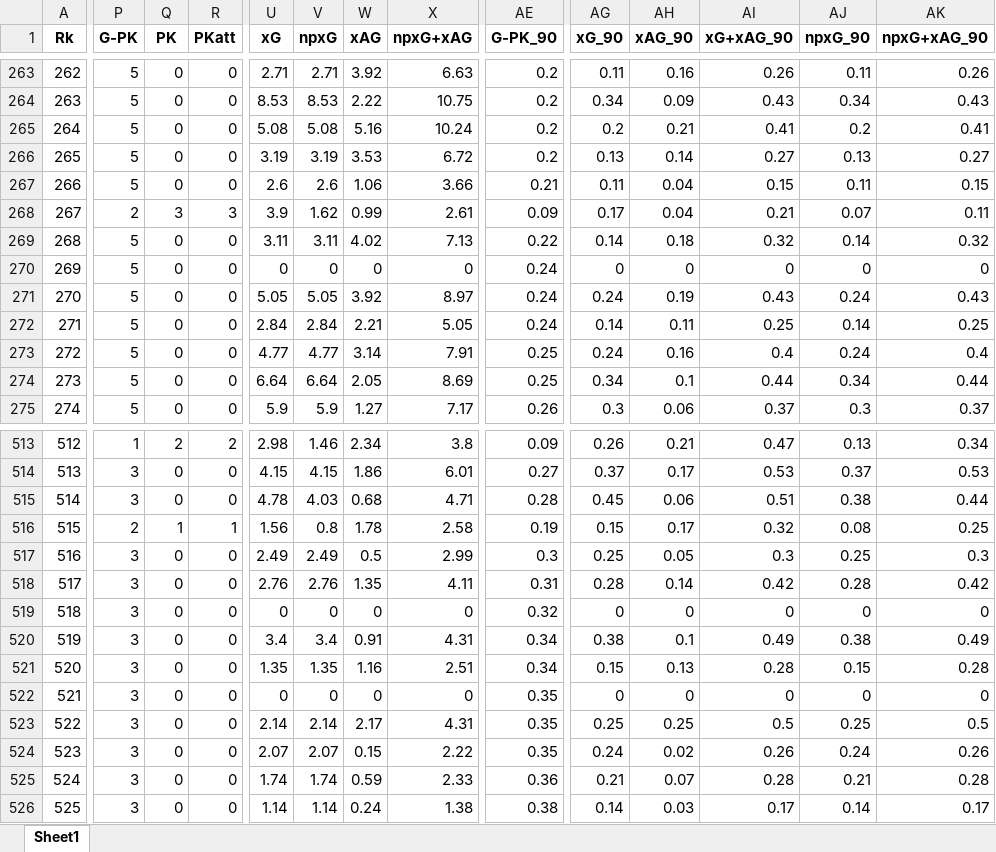
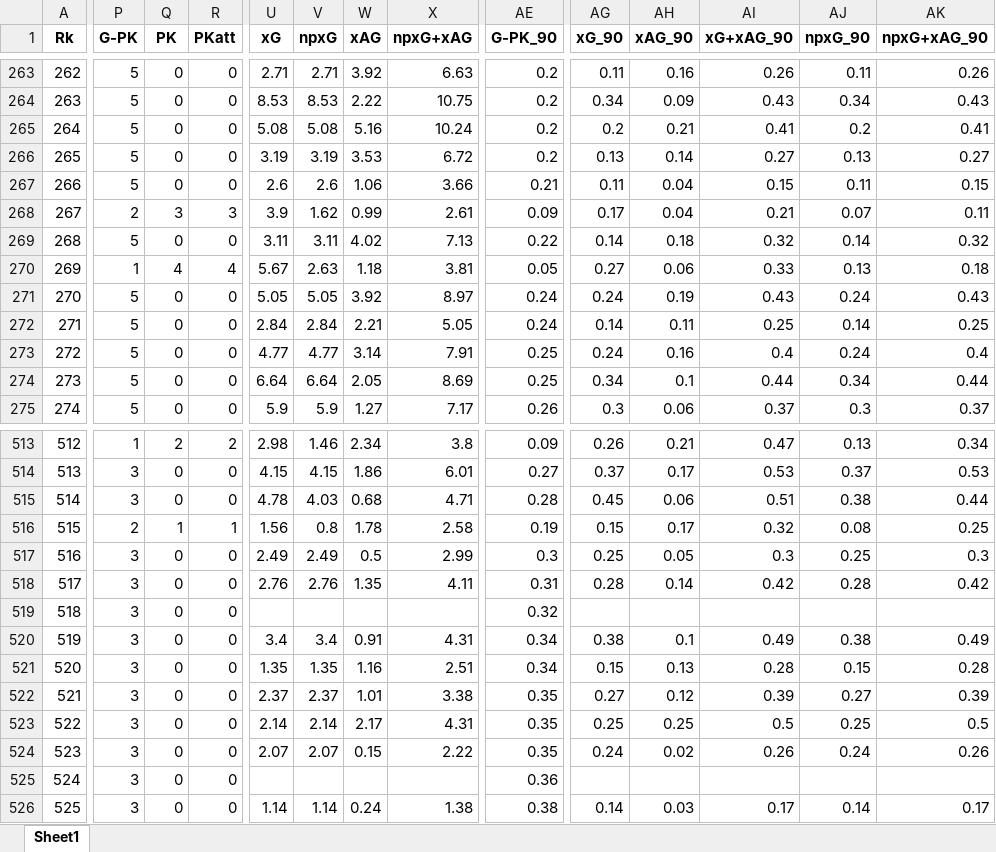
Before and after one commit to rk0802p/pitchpulse-analytics, an Excel workbook: Backend/data/seasons/2014-2015/top5-players-2014-2015.xlsx, sheet Sheet1, drawn as a sheet; only a part is shown, gaps mark what is left out; values as stored, in another font and other column widths than the file's, no borders; the diff covers the shown part only; the diff names each change by its address in the sheet, - before the commit and + after, or states it on an @@ line.

```diff
--- a/Backend/data/seasons/2014-2015/top5-players-2014-2015.xlsx (sheet Sheet1)
+++ b/Backend/data/seasons/2014-2015/top5-players-2014-2015.xlsx (sheet Sheet1)
-P270 (G-PK): 5
+P270 (G-PK): 1
-Q270 (PK): 0
+Q270 (PK): 4
-R270 (PKatt): 0
+R270 (PKatt): 4
-U270 (xG): 0
+U270 (xG): 5.67
-V270 (npxG): 0
+V270 (npxG): 2.63
-W270 (xAG): 0
+W270 (xAG): 1.18
-X270 (npxG+xAG): 0
+X270 (npxG+xAG): 3.81
-AE270 (G-PK_90): 0.24
+AE270 (G-PK_90): 0.05
-AG270 (xG_90): 0
+AG270 (xG_90): 0.27
-AH270 (xAG_90): 0
+AH270 (xAG_90): 0.06
-AI270 (xG+xAG_90): 0
+AI270 (xG+xAG_90): 0.33
-AJ270 (npxG_90): 0
+AJ270 (npxG_90): 0.13
-AK270 (npxG+xAG_90): 0
+AK270 (npxG+xAG_90): 0.18
-U519 (xG): 0
+U519 (xG): (empty)
-V519 (npxG): 0
+V519 (npxG): (empty)
-W519 (xAG): 0
+W519 (xAG): (empty)
-X519 (npxG+xAG): 0
+X519 (npxG+xAG): (empty)
-AG519 (xG_90): 0
+AG519 (xG_90): (empty)
-AH519 (xAG_90): 0
+AH519 (xAG_90): (empty)
-AI519 (xG+xAG_90): 0
+AI519 (xG+xAG_90): (empty)
-AJ519 (npxG_90): 0
+AJ519 (npxG_90): (empty)
-AK519 (npxG+xAG_90): 0
+AK519 (npxG+xAG_90): (empty)
-U522 (xG): 0
+U522 (xG): 2.37
-V522 (npxG): 0
+V522 (npxG): 2.37
-W522 (xAG): 0
+W522 (xAG): 1.01
-X522 (npxG+xAG): 0
+X522 (npxG+xAG): 3.38
-AG522 (xG_90): 0
+AG522 (xG_90): 0.27
-AH522 (xAG_90): 0
+AH522 (xAG_90): 0.12
-AI522 (xG+xAG_90): 0
+AI522 (xG+xAG_90): 0.39
-AJ522 (npxG_90): 0
+AJ522 (npxG_90): 0.27
-AK522 (npxG+xAG_90): 0
+AK522 (npxG+xAG_90): 0.39
-U525 (xG): 1.74
+U525 (xG): (empty)
-V525 (npxG): 1.74
+V525 (npxG): (empty)
-W525 (xAG): 0.59
+W525 (xAG): (empty)
-X525 (npxG+xAG): 2.33
+X525 (npxG+xAG): (empty)
-AG525 (xG_90): 0.21
+AG525 (xG_90): (empty)
-AH525 (xAG_90): 0.07
+AH525 (xAG_90): (empty)
-AI525 (xG+xAG_90): 0.28
+AI525 (xG+xAG_90): (empty)
-AJ525 (npxG_90): 0.21
+AJ525 (npxG_90): (empty)
-AK525 (npxG+xAG_90): 0.28
+AK525 (npxG+xAG_90): (empty)
```
Also changed, not shown: 1540 edited cells elsewhere in this sheet, Backend/data/seasons/2015-2016/top5-players-2015-2016.xlsx, Backend/data/seasons/2017-2018/top5-players-2017-2018.xlsx, 41 other files.
